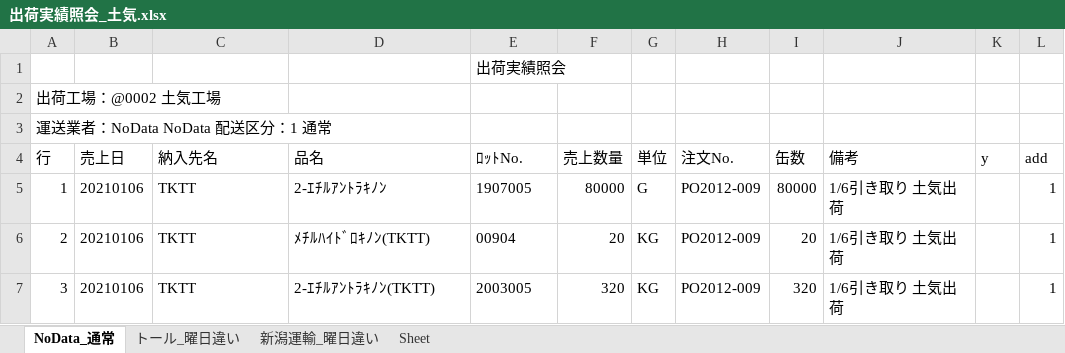
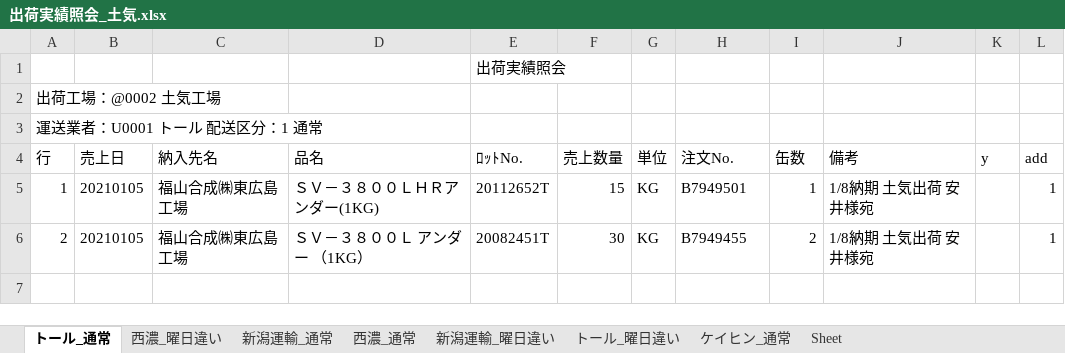
Before and after one commit to ogashira/syukka, an Excel workbook: Program/出荷実績照会_土気.xlsx, sheet トール_通常, drawn as a sheet; values as stored, in another font and other column widths than the file's, no borders; charts and pictures not drawn; the diff names each change by its address in the sheet, - before the commit and + after, or states it on an @@ line.

```diff
--- a/Program/出荷実績照会_土気.xlsx (sheet トール_通常)
+++ b/Program/出荷実績照会_土気.xlsx (sheet トール_通常)
-sheet tab: NoData_通常
+sheet tab: トール_通常
+sheet tab: 西濃_曜日違い
+sheet tab: 新潟運輸_通常
+sheet tab: 西濃_通常
+sheet tab: ケイヒン_通常
@@ sheet tab order changed: トール_通常 | 西濃_曜日違い | 新潟運輸_通常 | 西濃_通常 | 新潟運輸_曜日違い | トール_曜日違い | ケイヒン_通常 | Sheet @@
-A3 (行): 運送業者：NoData NoData 配送区分：1 通常
+A3 (行): 運送業者：U0001 トール 配送区分：1 通常
-B5:B6 (売上日): 20210106
+B5:B6 (売上日): 20210105
-C5:C6 (納入先名): TKTT
+C5:C6 (納入先名): 福山合成㈱東広島工場
-D5 (品名): 2-ｴﾁﾙｱﾝﾄﾗｷﾉﾝ
+D5 (品名): ＳＶ－３８００ＬＨＲアンダー(1KG)
-E5 (ﾛｯﾄNo.): 1907005
+E5 (ﾛｯﾄNo.): 20112652T
-F5 (売上数量): 80000
+F5 (売上数量): 15
-G5 (単位): G
+G5 (単位): KG
-H5 (注文No.): PO2012-009
+H5 (注文No.): B7949501
-I5 (缶数): 80000
+I5 (缶数): 1
-J5:J6 (備考): 1/6引き取り 土気出荷
+J5:J6 (備考): 1/8納期 土気出荷 安井様宛
-D6 (品名): ﾒﾁﾙﾊｲﾄﾞﾛｷﾉﾝ(TKTT)
+D6 (品名): ＳＶ－３８００Ｌ アンダー （1KG）
-E6 (ﾛｯﾄNo.): 00904
+E6 (ﾛｯﾄNo.): 20082451T
-F6 (売上数量): 20
+F6 (売上数量): 30
-H6 (注文No.): PO2012-009
+H6 (注文No.): B7949455
-I6 (缶数): 20
+I6 (缶数): 2
-row 7: 3 | 20210106 | TKTT | 2-ｴﾁﾙｱﾝﾄﾗｷﾉﾝ(TKTT) | 2003005 | 320 | KG | PO2012-009 | 320 | 1/6引き取り 土気出荷 |  | 1
```
Also changed, not shown: sheet トール_曜日違い, sheet 新潟運輸_曜日違い, charts or pictures, Program/出荷実績照会_本社.xlsx, 10 other files.
